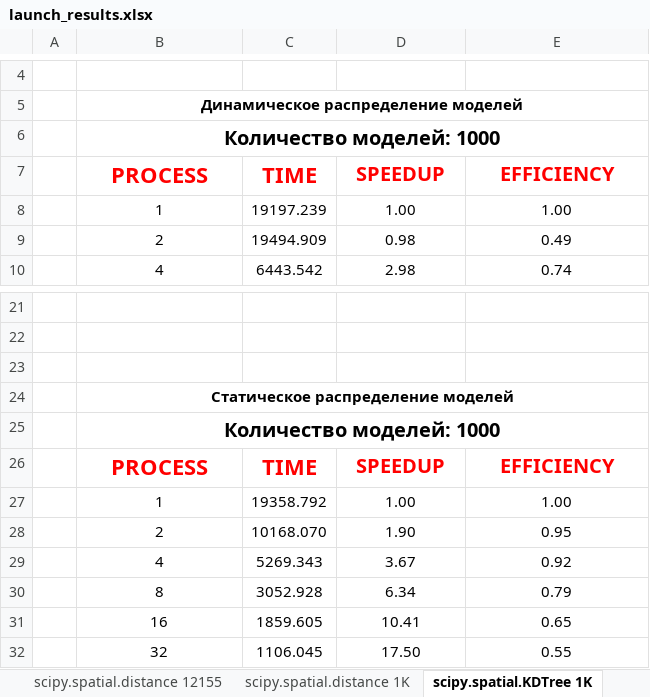
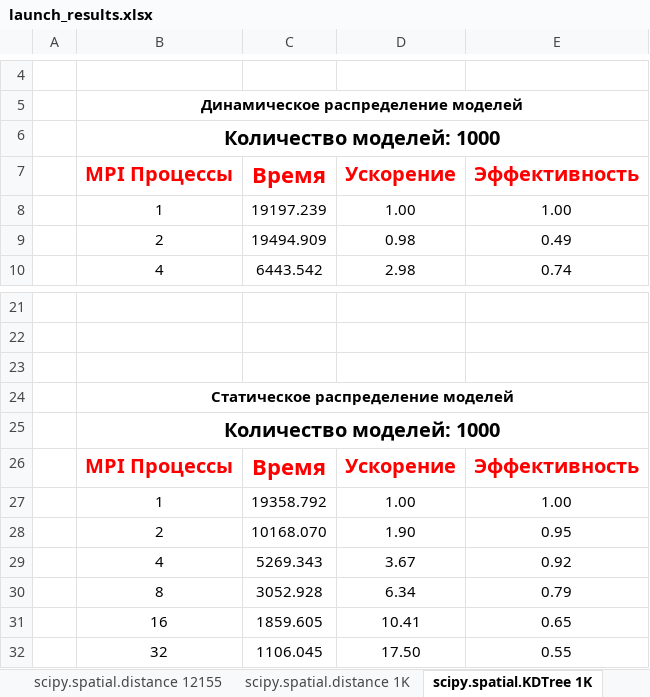
Before and after one commit to AxoyTO/Parallel_Closest_Object_Search, an Excel workbook: Results/launch_results.xlsx, sheet scipy.spatial.KDTree 1K, drawn as a sheet; only a part is shown, gaps mark what is left out; values as stored, in another font and other column widths than the file's, no borders; charts and pictures not drawn; removed rows and columns are numbered as before the commit, all else as after; the diff names each change by its address in the sheet, - before the commit and + after, or states it on an @@ line.

```diff
--- a/Results/launch_results.xlsx (sheet scipy.spatial.KDTree 1K)
+++ b/Results/launch_results.xlsx (sheet scipy.spatial.KDTree 1K)
-row 7:  | PROCESS | TIME | SPEEDUP | EFFICIENCY
+row 7:  | MPI Процессы | Время | Ускорение | Эффективность
-row 26:  | PROCESS | TIME | SPEEDUP | EFFICIENCY
+row 26:  | MPI Процессы | Время | Ускорение | Эффективность
```
Also changed, not shown: sheet scipy.spatial.distance 12155, sheet EARLYBREAK 1K, sheet scipy.spatial.distance 1K, charts or pictures.
